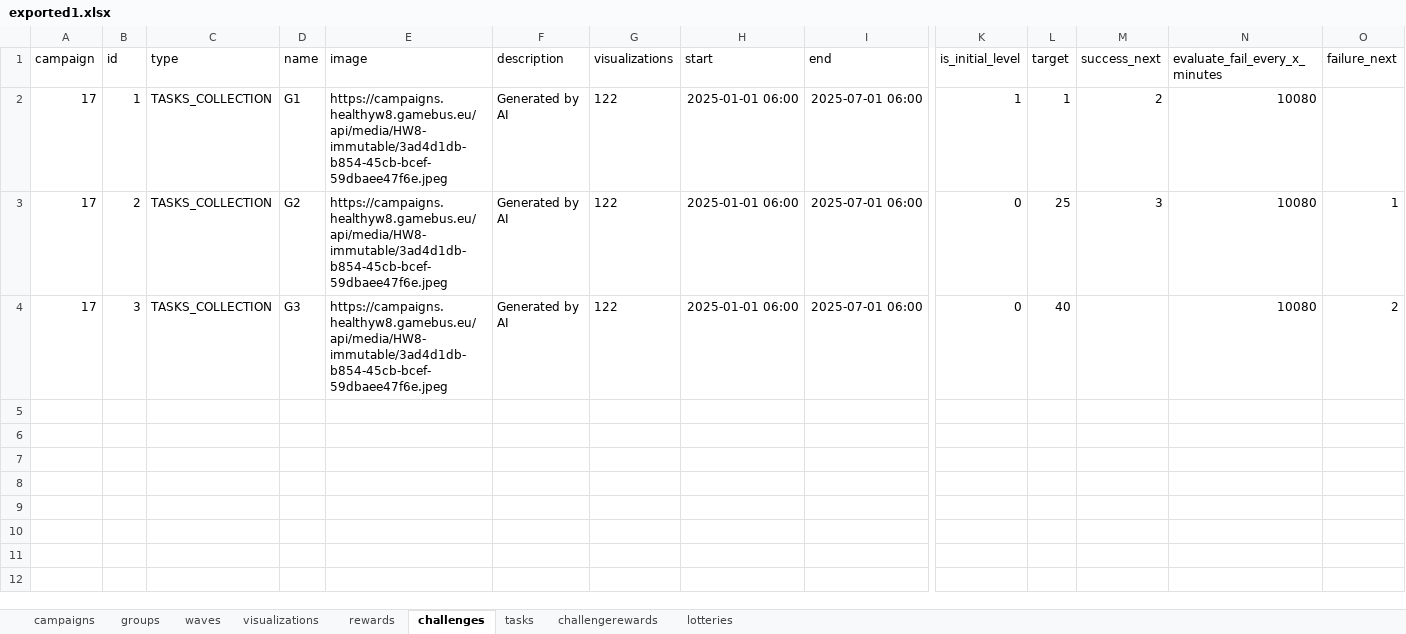
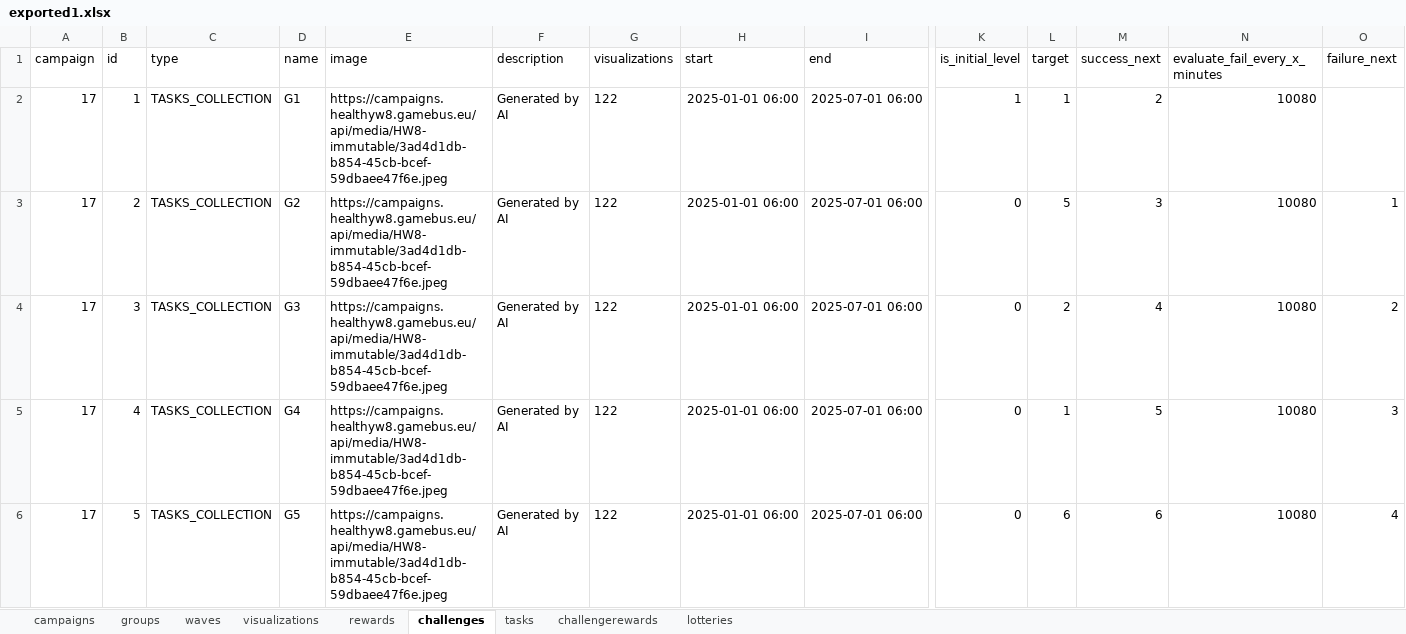
Before and after one commit to Cryoscopic-E/APLES, an Excel workbook: website/aples/data/exported1.xlsx, sheet challenges, drawn as a sheet; only a part is shown, gaps mark what is left out; values as stored, in another font and other column widths than the file's, no borders; rows hold the shown columns only; the diff covers the shown part only; the diff names each change by its address in the sheet, - before the commit and + after, or states it on an @@ line.

```diff
--- a/website/aples/data/exported1.xlsx (sheet challenges)
+++ b/website/aples/data/exported1.xlsx (sheet challenges)
-L3 (target): 25
+L3 (target): 5
-L4 (target): 40
+L4 (target): 2
-M4 (success_next): (empty)
+M4 (success_next): 4
+row 5: 17 | 4 | TASKS_COLLECTION | G4 | https://campaigns.healthyw8.gamebus.eu/api/media/HW8-immutable/3ad4d1db-b854-45cb-bcef-59dbaee47f6e.jpeg | Generated by AI | 122 | 2025-01-01 06:00 | 2025-07-01 06:00 | 0 | 1 | 5 | 10080 | 3
+row 6: 17 | 5 | TASKS_COLLECTION | G5 | https://campaigns.healthyw8.gamebus.eu/api/media/HW8-immutable/3ad4d1db-b854-45cb-bcef-59dbaee47f6e.jpeg | Generated by AI | 122 | 2025-01-01 06:00 | 2025-07-01 06:00 | 0 | 6 | 6 | 10080 | 4
```
Also changed, not shown: 3 added rows elsewhere in this sheet, sheet tasks, website/data/exported1.xlsx, 7 other files.
